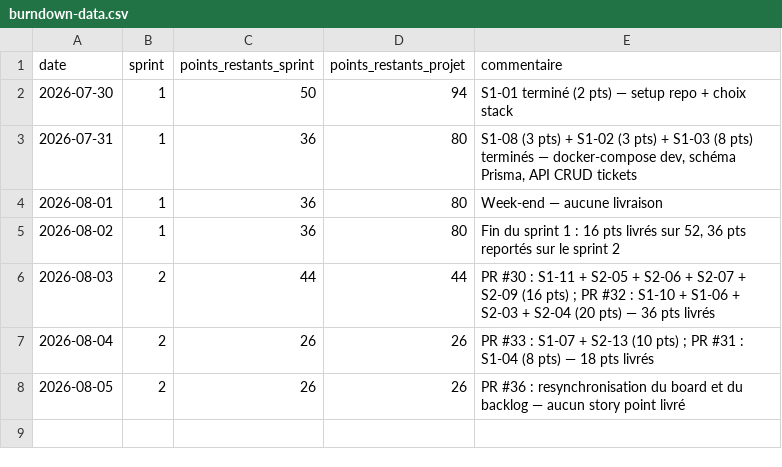
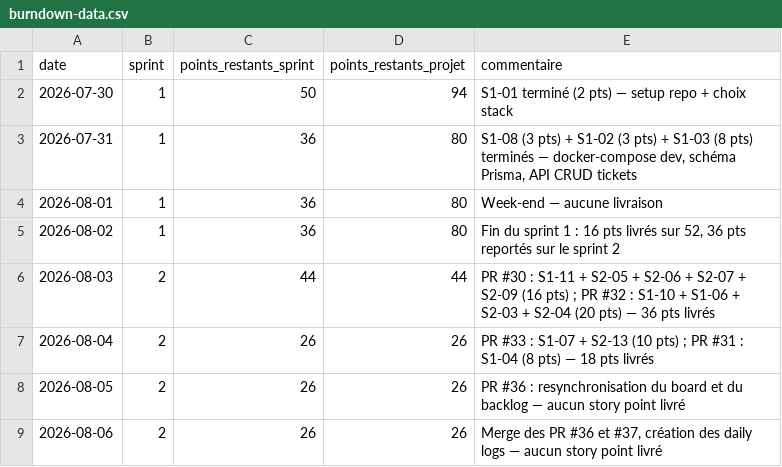
Before and after one commit to ArthurDescourvieres/TaskForge, a CSV file: pm/burndown-data.csv, drawn as a sheet; the diff names each change by its address in the sheet, - before the commit and + after, or states it on an @@ line.

Commit message:
pm: créer les daily stand-up logs et relever le burn-down du 06/08
Le CDC exige un minimum de 8 entrées de daily stand-up sur les 2 semaines,
au format Fait hier / Prévu aujourd'hui / Blocages et limitées à 5 bullet
points. Le fichier n'existait pas et aucune tâche du backlog ne le
couvrait.

Huit entrées couvrant le 30/07 au 06/08. Celles du 30/07 au 05/08 sont
reconstituées a posteriori à partir de l'historique Git et des dates de
merge des PR ; le fichier le signale explicitement plutôt que de laisser
croire à un relevé pris sur le vif.

Les jours de week-end sont consignés au même format. Les bornes de sprint
retenues les incluent et le burn-down les trace : les omettre ici aurait
fait diverger les deux artefacts.

Le relevé burn-down du 06/08 est ajouté dans la foulée, sans quoi la
synthèse des daily logs aurait référencé une courbe périmée d'un jour.
Aucun story point livré ce jour : le reste à faire tient à 26 points.

Le plateau devient visible sur la courbe du sprint 2 : trois jours sans
mouvement, et la ligne idéale repasse sous la ligne réelle à J5. Les 26
points restants sont S1-05, S1-09, S1-12, S2-01, S2-02, S2-08 et S2-10,
tous assignés à Ibrahima, plus S2-11.

```diff
--- a/pm/burndown-data.csv
+++ b/pm/burndown-data.csv
+row 9: 2026-08-06 | 2 | 26 | 26 | Merge des PR #36 et #37, création des daily logs — aucun story point livré
```
Also changed, not shown: 3 other files.
